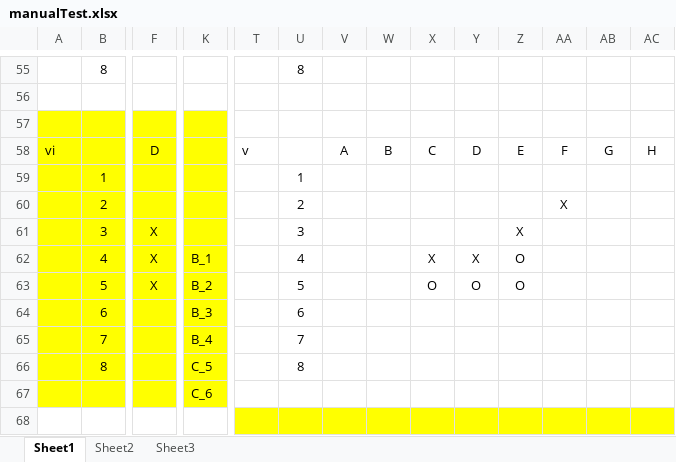
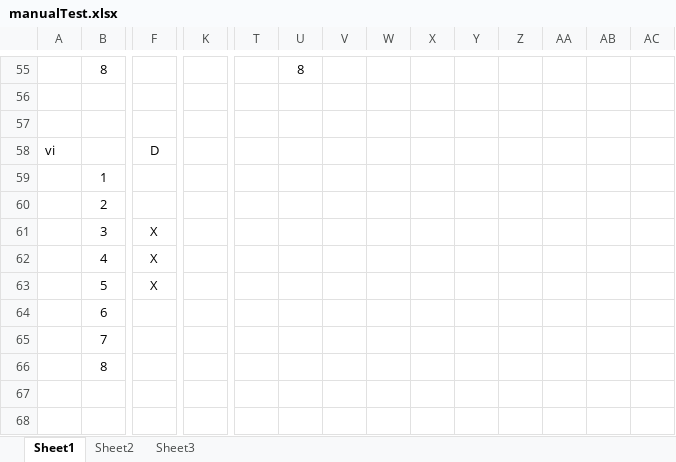
Before and after one commit to lucabenvenuti/javaLuca, an Excel workbook: SWE2_A08ex/manualTest.xlsx, sheet Sheet1, drawn as a sheet; only a part is shown, gaps mark what is left out; values as stored, in another font and other column widths than the file's, no borders; removed rows and columns are numbered as before the commit, all else as after; rows hold the shown columns only; the diff covers the shown part only; the diff names each change by its address in the sheet, - before the commit and + after, or states it on an @@ line.

Commit message:
latest 3

```diff
--- a/SWE2_A08ex/manualTest.xlsx (sheet Sheet1)
+++ b/SWE2_A08ex/manualTest.xlsx (sheet Sheet1)
-A57:K61 fill: #FFFF00
+A57:K61 fill: none
-T58: v
+T58: (empty)
-V58: A
+V58: (empty)
-W58: B
+W58: (empty)
-X58: C
+X58: (empty)
-Y58: D
+Y58: (empty)
-Z58: E
+Z58: (empty)
-AA58: F
+AA58: (empty)
-AB58: G
+AB58: (empty)
-AC58: H
+AC58: (empty)
-U59: 1
+U59: (empty)
-U60: 2
+U60: (empty)
-AA60: X
+AA60: (empty)
-U61: 3
+U61: (empty)
-Z61: X
+Z61: (empty)
-row 62:  | 4 | X | B_1 |  | 4 |  |  | X | X | O
-row 63:  | 5 | X | B_2 |  | 5 |  |  | O | O | O
-row 64:  | 6 |  | B_3 |  | 6
-row 65:  | 7 |  | B_4 |  | 7
-row 66:  | 8 |  | C_5 |  | 8
-row 67:  |  |  | C_6
+row 62:  | 4 | X
+row 63:  | 5 | X
+row 64:  | 6
+row 65:  | 7
+row 66:  | 8
-T67:AC67 fill: #FFFF00
+T67:AC67 fill: none
+row 68: (empty)
```
Also changed, not shown: 4 added rows, 4 removed rows, 24 edited cells and cell formats elsewhere in this sheet.
